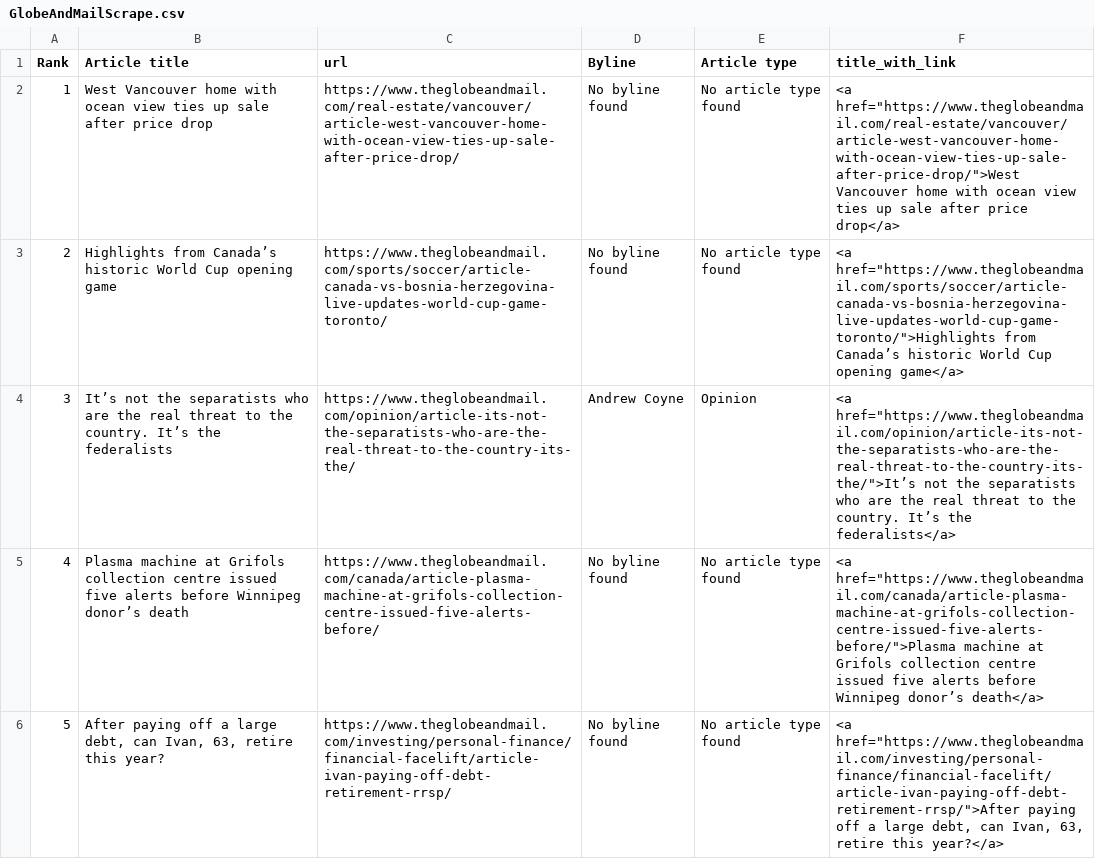
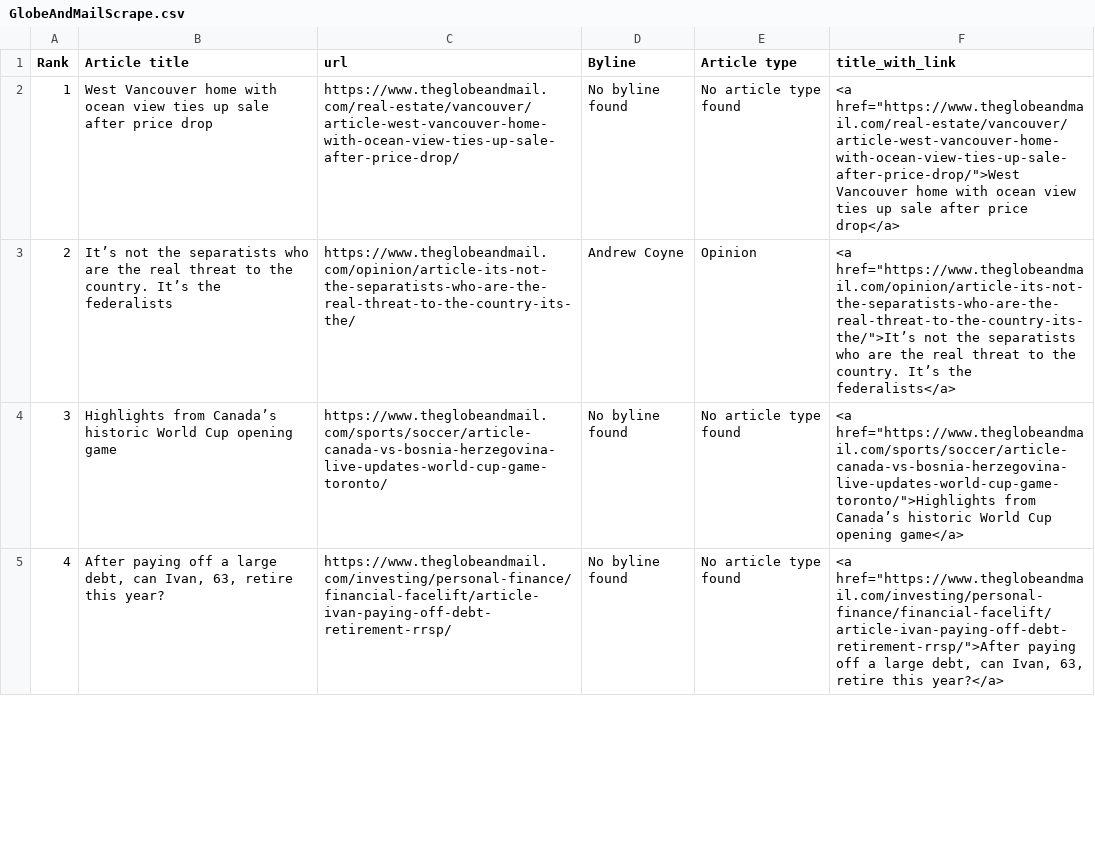
Before and after one commit to caoramckenna/canada-news-trending-stories, a CSV file: GlobeAndMailScrape.csv, drawn as a sheet; only a part is shown; removed rows and columns are numbered as before the commit, all else as after; the diff covers the shown part only; the diff names each change by its address in the sheet, - before the commit and + after, or states it on an @@ line.

```diff
--- a/GlobeAndMailScrape.csv
+++ b/GlobeAndMailScrape.csv
@@ row 4 moved to row 3: 2 @@
@@ column A (Rank) renumbered between rows 4 and 7 @@
-row 5: 4 | Plasma machine at Grifols collection centre issued five alerts before Winnipeg donor’s death | https://www.theglobeandmail.com/canada/article-plasma-machine-at-grifols-collection-centre-issued-five-alerts-before/ | No byline found | No article type found | <a href="https://www.theglobeandmail.com/canada/article-plasma-machine-at-grifols-collection-centre-issued-five-alerts-before/">Plasma machine at Grifols collection centre issued five alerts before Winnipeg donor’s death</a>
```
Also changed, not shown: 1 added row and 6 edited cells elsewhere in this file, NationalPostScrape.csv, 4 other files.
